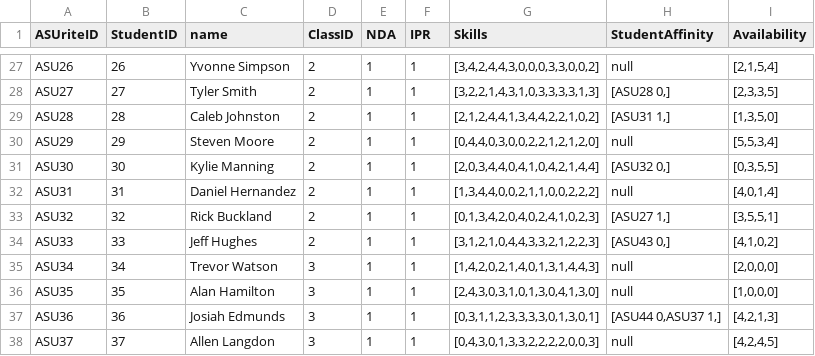
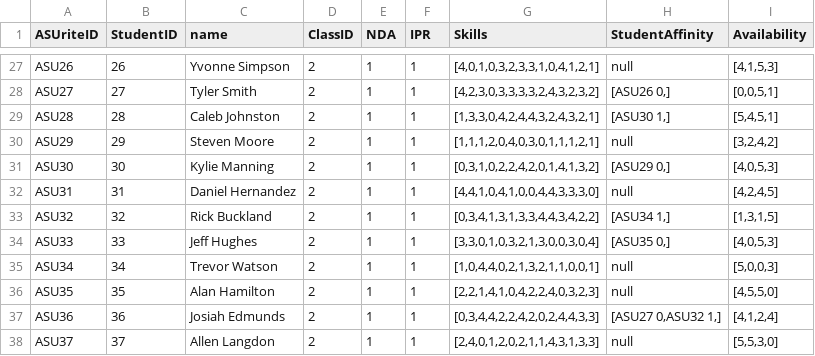
Before and after one commit to SeanRog/SER401-FALL-19-Project, a CSV file: BruteForce/newStudents.CSV, drawn as a sheet; only a part is shown, gaps mark what is left out; the diff covers the shown part only; the diff names each change by its address in the sheet, - before the commit and + after, or states it on an @@ line.

```diff
--- a/BruteForce/newStudents.CSV
+++ b/BruteForce/newStudents.CSV
-G27 (Skills): [3,4,2,4,4,3,0,0,0,3,3,0,0,2]
+G27 (Skills): [4,0,1,0,3,2,3,3,1,0,4,1,2,1]
-I27 (Availability): [2,1,5,4]
+I27 (Availability): [4,1,5,3]
-G28 (Skills): [3,2,2,1,4,3,1,0,3,3,3,3,1,3]
+G28 (Skills): [4,2,3,0,3,3,3,3,2,4,3,2,3,2]
-H28 (StudentAffinity): [ASU28 0,]
+H28 (StudentAffinity): [ASU26 0,]
-I28 (Availability): [2,3,3,5]
+I28 (Availability): [0,0,5,1]
-G29 (Skills): [2,1,2,4,4,1,3,4,4,2,2,1,0,2]
+G29 (Skills): [1,3,3,0,4,2,4,4,3,2,4,3,2,1]
-H29 (StudentAffinity): [ASU31 1,]
+H29 (StudentAffinity): [ASU30 1,]
-I29 (Availability): [1,3,5,0]
+I29 (Availability): [5,4,5,1]
-G30 (Skills): [0,4,4,0,3,0,0,2,2,1,2,1,2,0]
+G30 (Skills): [1,1,1,2,0,4,0,3,0,1,1,1,2,1]
-I30 (Availability): [5,5,3,4]
+I30 (Availability): [3,2,4,2]
-G31 (Skills): [2,0,3,4,4,0,4,1,0,4,2,1,4,4]
+G31 (Skills): [0,3,1,0,2,2,4,2,0,1,4,1,3,2]
-H31 (StudentAffinity): [ASU32 0,]
+H31 (StudentAffinity): [ASU29 0,]
-I31 (Availability): [0,3,5,5]
+I31 (Availability): [4,0,5,3]
-G32 (Skills): [1,3,4,4,0,0,2,1,1,0,0,2,2,2]
+G32 (Skills): [4,4,1,0,4,1,0,0,4,4,3,3,3,0]
-I32 (Availability): [4,0,1,4]
+I32 (Availability): [4,2,4,5]
-G33 (Skills): [0,1,3,4,2,0,4,0,2,4,1,0,2,3]
+G33 (Skills): [0,3,4,1,3,1,3,3,4,4,3,4,2,2]
-H33 (StudentAffinity): [ASU27 1,]
+H33 (StudentAffinity): [ASU34 1,]
-I33 (Availability): [3,5,5,1]
+I33 (Availability): [1,3,1,5]
-G34 (Skills): [3,1,2,1,0,4,4,3,3,2,1,2,2,3]
+G34 (Skills): [3,3,0,1,0,3,2,1,3,0,0,3,0,4]
-H34 (StudentAffinity): [ASU43 0,]
+H34 (StudentAffinity): [ASU35 0,]
-I34 (Availability): [4,1,0,2]
+I34 (Availability): [4,0,5,3]
-D35:D38 (ClassID): 3
+D35:D38 (ClassID): 2
-G35 (Skills): [1,4,2,0,2,1,4,0,1,3,1,4,4,3]
+G35 (Skills): [1,0,4,4,0,2,1,3,2,1,1,0,0,1]
-I35 (Availability): [2,0,0,0]
+I35 (Availability): [5,0,0,3]
-G36 (Skills): [2,4,3,0,3,1,0,1,3,0,4,1,3,0]
+G36 (Skills): [2,2,1,4,1,0,4,2,2,4,0,3,2,3]
-I36 (Availability): [1,0,0,0]
+I36 (Availability): [4,5,5,0]
-G37 (Skills): [0,3,1,1,2,3,3,3,3,0,1,3,0,1]
+G37 (Skills): [0,3,4,4,2,2,4,2,0,2,4,4,3,3]
-H37 (StudentAffinity): [ASU44 0,ASU37 1,]
+H37 (StudentAffinity): [ASU27 0,ASU32 1,]
-I37 (Availability): [4,2,1,3]
+I37 (Availability): [4,1,2,4]
-G38 (Skills): [0,4,3,0,1,3,3,2,2,2,2,0,0,3]
+G38 (Skills): [2,4,0,1,2,0,2,1,1,4,3,1,3,3]
-I38 (Availability): [4,2,4,5]
+I38 (Availability): [5,5,3,0]
```
Also changed, not shown: 6 added rows and 81 edited cells elsewhere in this file, 4 other files.
